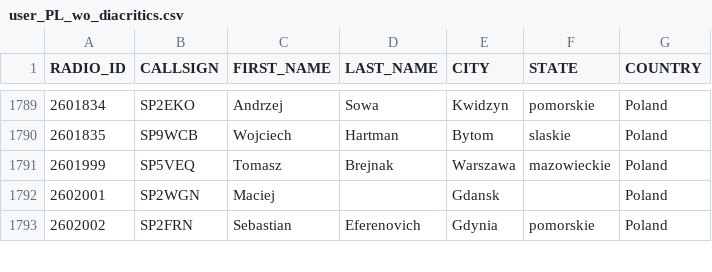
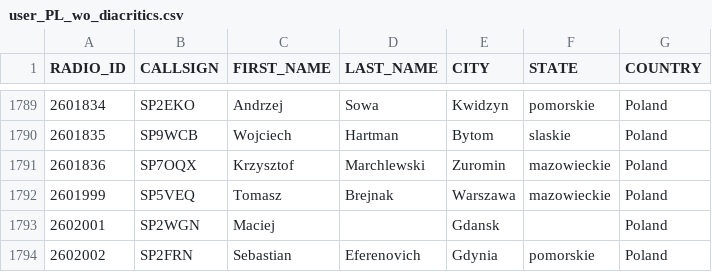
Before and after one commit to walczakkamil/dmr_users, a CSV file: user_PL_wo_diacritics.csv, drawn as a sheet; only a part is shown, gaps mark what is left out; the diff names each change by its address in the sheet, - before the commit and + after, or states it on an @@ line.

Commit message:
Updated: 2023-06-30-01-00

```diff
--- a/user_PL_wo_diacritics.csv
+++ b/user_PL_wo_diacritics.csv
+row 1791: 2601836 | SP7OQX | Krzysztof | Marchlewski | Zuromin | mazowieckie | Poland
```
